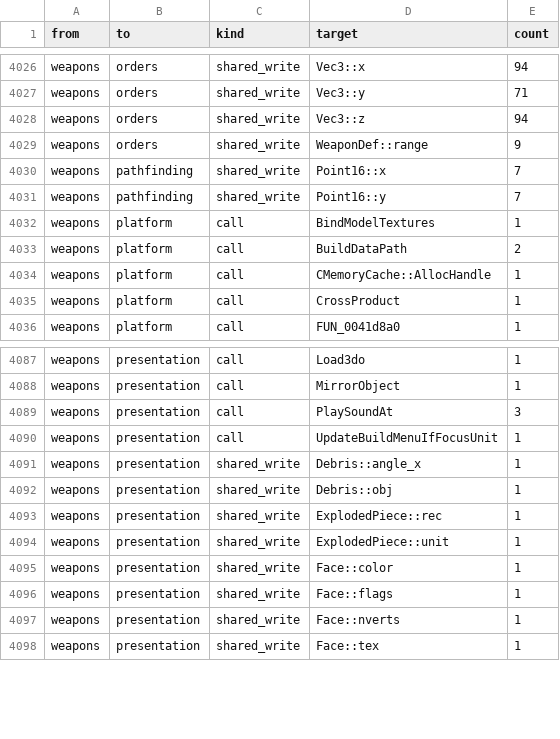
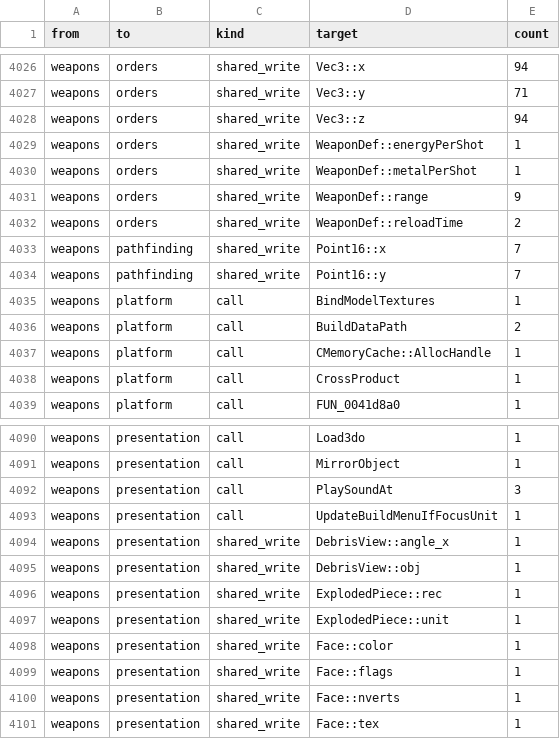
Before and after one commit to Thaldren-Archive-Forks/byte-tactics-moddable, a CSV file: data/coupling.csv, drawn as a sheet; only a part is shown, gaps mark what is left out.

```diff
--- a/data/coupling.csv
+++ b/data/coupling.csv
@@ -4028,3 +4028,6 @@ weapons,orders,shared_write,Vec3::y,71
 weapons,orders,shared_write,Vec3::z,94
+weapons,orders,shared_write,WeaponDef::energyPerShot,1
+weapons,orders,shared_write,WeaponDef::metalPerShot,1
 weapons,orders,shared_write,WeaponDef::range,9
+weapons,orders,shared_write,WeaponDef::reloadTime,2
 weapons,pathfinding,shared_write,Point16::x,7
@@ -4090,4 +4093,4 @@ weapons,presentation,call,PlaySoundAt,3
 weapons,presentation,call,UpdateBuildMenuIfFocusUnit,1
-weapons,presentation,shared_write,Debris::angle_x,1
-weapons,presentation,shared_write,Debris::obj,1
+weapons,presentation,shared_write,DebrisView::angle_x,1
+weapons,presentation,shared_write,DebrisView::obj,1
 weapons,presentation,shared_write,ExplodedPiece::rec,1
```
Also changed, not shown: data/hazards.csv, data/state_classes.csv, 2 other files.
